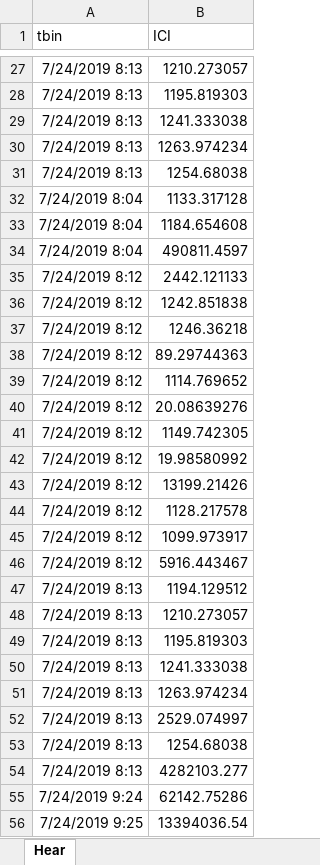
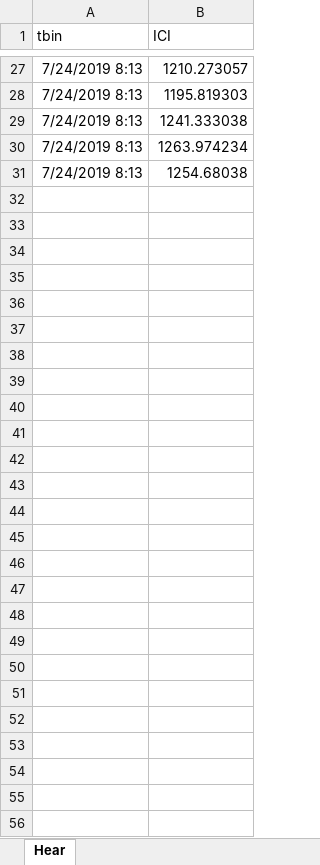
Before and after one commit to nposdalj/SeaTech, an Excel workbook: SpermWhales/Encounter3.xlsx, sheet Hear, drawn as a sheet; only a part is shown, gaps mark what is left out; values as stored, in another font and other column widths than the file's, no borders; the diff names each change by its address in the sheet, - before the commit and + after, or states it on an @@ line.

```diff
--- a/SpermWhales/Encounter3.xlsx (sheet Hear)
+++ b/SpermWhales/Encounter3.xlsx (sheet Hear)
-row 32: 7/24/2019 8:04 | 1133.317128
-row 33: 7/24/2019 8:04 | 1184.654608
-row 34: 7/24/2019 8:04 | 490811.4597
-row 35: 7/24/2019 8:12 | 2442.121133
-row 36: 7/24/2019 8:12 | 1242.851838
-row 37: 7/24/2019 8:12 | 1246.36218
-row 38: 7/24/2019 8:12 | 89.29744363
-row 39: 7/24/2019 8:12 | 1114.769652
-row 40: 7/24/2019 8:12 | 20.08639276
-row 41: 7/24/2019 8:12 | 1149.742305
-row 42: 7/24/2019 8:12 | 19.98580992
-row 43: 7/24/2019 8:12 | 13199.21426
-row 44: 7/24/2019 8:12 | 1128.217578
-row 45: 7/24/2019 8:12 | 1099.973917
-row 46: 7/24/2019 8:12 | 5916.443467
-row 47: 7/24/2019 8:13 | 1194.129512
-row 48: 7/24/2019 8:13 | 1210.273057
-row 49: 7/24/2019 8:13 | 1195.819303
-row 50: 7/24/2019 8:13 | 1241.333038
-row 51: 7/24/2019 8:13 | 1263.974234
-row 52: 7/24/2019 8:13 | 2529.074997
-row 53: 7/24/2019 8:13 | 1254.68038
-row 54: 7/24/2019 8:13 | 4282103.277
-row 55: 7/24/2019 9:24 | 62142.75286
-row 56: 7/24/2019 9:25 | 13394036.54
```
Also changed, not shown: SpermWhales/Encounter1_H.xlsx, SpermWhales/Encounter1_S.xlsx, 3 other files.
